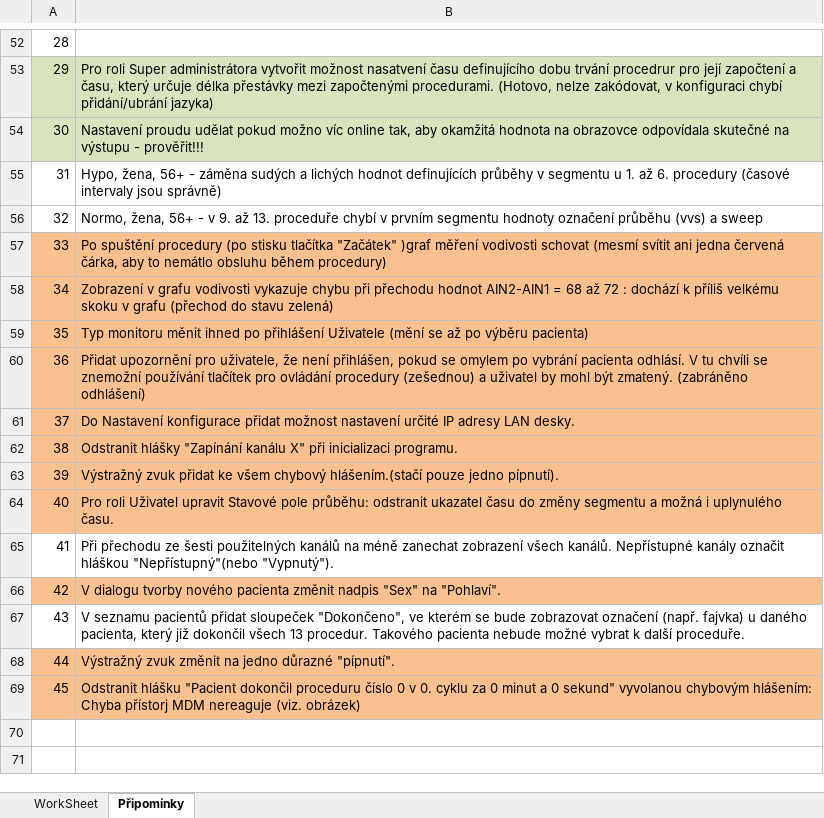
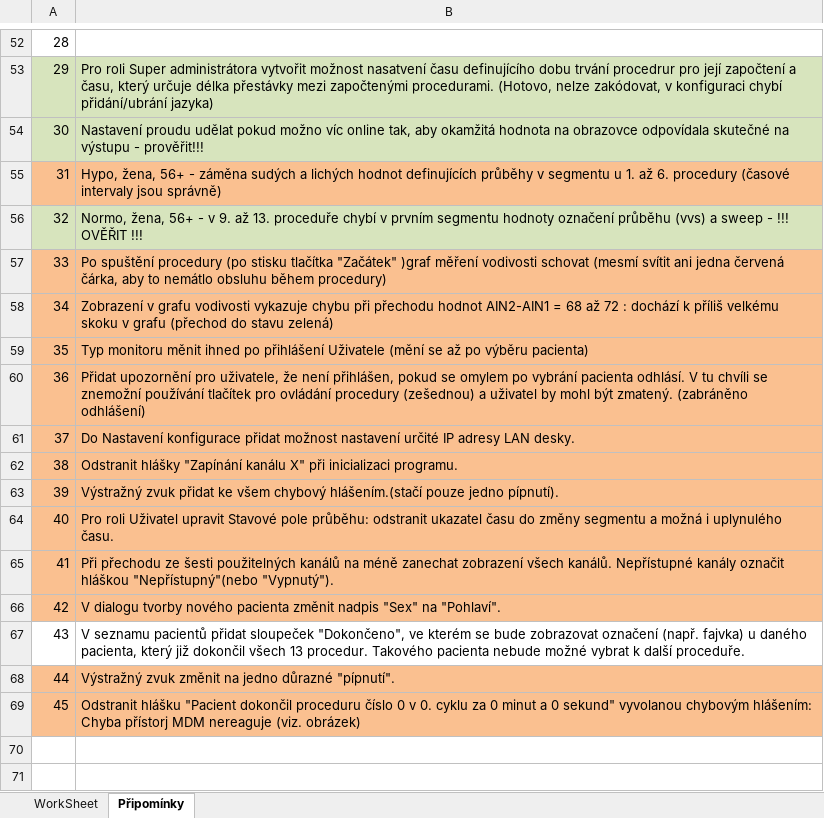
Before and after one commit to martinkvoch/stimmsmart, an Excel workbook: MDM/WorkSheet.xlsx, sheet Připomínky, drawn as a sheet; only a part is shown, gaps mark what is left out; values as stored, in another font and other column widths than the file's, no borders; charts and pictures not drawn; the diff names each change by its address in the sheet, - before the commit and + after, or states it on an @@ line.

```diff
--- a/MDM/WorkSheet.xlsx (sheet Připomínky)
+++ b/MDM/WorkSheet.xlsx (sheet Připomínky)
-A55:B55 fill: none
+A55:B55 fill: #FAC090
-A56:B56 fill: none
+A56:B56 fill: #D7E4BD
-B56: …a sweep
+B56: …a sweep - !!! OVĚŘIT !!!
-A65:B65 fill: none
+A65:B65 fill: #FAC090
```
Also changed, not shown: sheet WorkSheet, charts or pictures, 26 other files.
